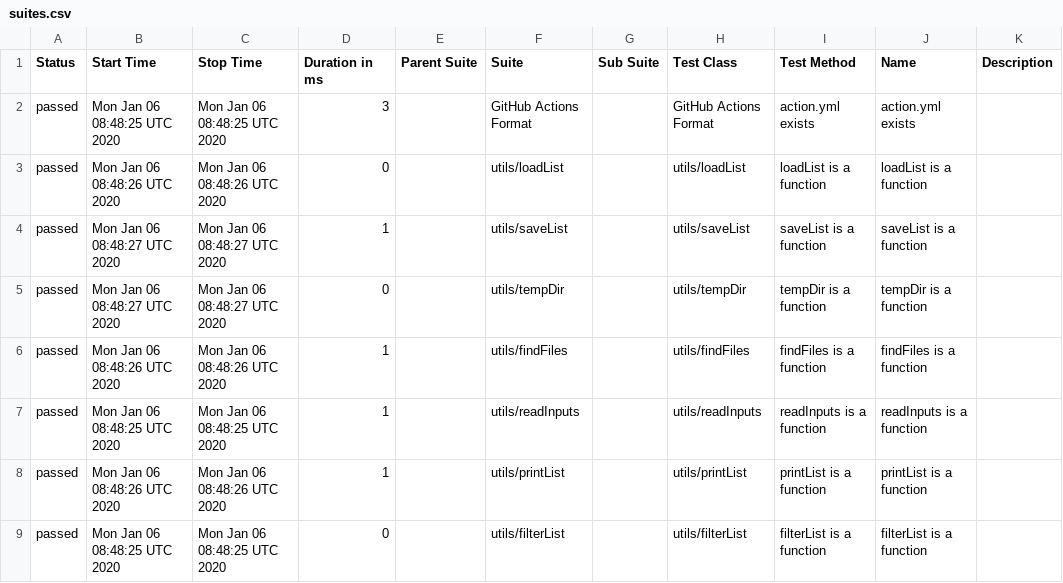
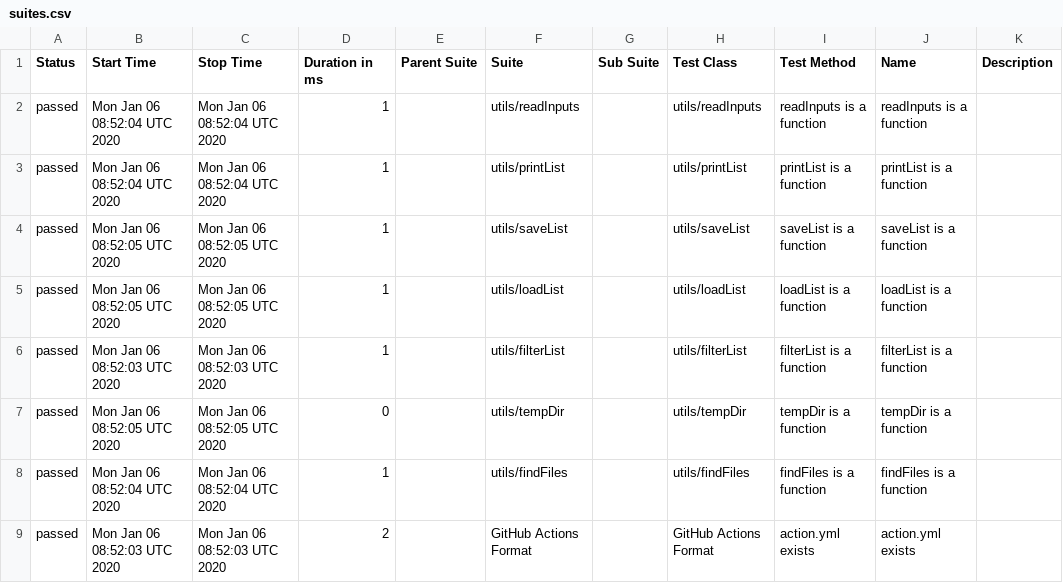
Before and after one commit to cinderblock/github-action-debug-list-files, a CSV file: allure-report/data/suites.csv, drawn as a sheet.

```diff
--- a/allure-report/data/suites.csv
+++ b/allure-report/data/suites.csv
@@ -1,9 +1,9 @@
 "Status","Start Time","Stop Time","Duration in ms","Parent Suite","Suite","Sub Suite","Test Class","Test Method","Name","Description"
-"passed","Mon Jan 06 08:48:25 UTC 2020","Mon Jan 06 08:48:25 UTC 2020","3","","GitHub Actions Format","","GitHub Actions Format","action.yml exists","action.yml exists",""
-"passed","Mon Jan 06 08:48:26 UTC 2020","Mon Jan 06 08:48:26 UTC 2020","0","","utils/loadList","","utils/loadList","loadList is a function","loadList is a function",""
-"passed","Mon Jan 06 08:48:27 UTC 2020","Mon Jan 06 08:48:27 UTC 2020","1","","utils/saveList","","utils/saveList","saveList is a function","saveList is a function",""
-"passed","Mon Jan 06 08:48:27 UTC 2020","Mon Jan 06 08:48:27 UTC 2020","0","","utils/tempDir","","utils/tempDir","tempDir is a function","tempDir is a function",""
-"passed","Mon Jan 06 08:48:26 UTC 2020","Mon Jan 06 08:48:26 UTC 2020","1","","utils/findFiles","","utils/findFiles","findFiles is a function","findFiles is a function",""
-"passed","Mon Jan 06 08:48:25 UTC 2020","Mon Jan 06 08:48:25 UTC 2020","1","","utils/readInputs","","utils/readInputs","readInputs is a function","readInputs is a function",""
-"passed","Mon Jan 06 08:48:26 UTC 2020","Mon Jan 06 08:48:26 UTC 2020","1","","utils/printList","","utils/printList","printList is a function","printList is a function",""
-"passed","Mon Jan 06 08:48:25 UTC 2020","Mon Jan 06 08:48:25 UTC 2020","0","","utils/filterList","","utils/filterList","filterList is a function","filterList is a function",""
+"passed","Mon Jan 06 08:52:04 UTC 2020","Mon Jan 06 08:52:04 UTC 2020","1","","utils/readInputs","","utils/readInputs","readInputs is a function","readInputs is a function",""
+"passed","Mon Jan 06 08:52:04 UTC 2020","Mon Jan 06 08:52:04 UTC 2020","1","","utils/printList","","utils/printList","printList is a function","printList is a function",""
+"passed","Mon Jan 06 08:52:05 UTC 2020","Mon Jan 06 08:52:05 UTC 2020","1","","utils/saveList","","utils/saveList","saveList is a function","saveList is a function",""
+"passed","Mon Jan 06 08:52:05 UTC 2020","Mon Jan 06 08:52:05 UTC 2020","1","","utils/loadList","","utils/loadList","loadList is a function","loadList is a function",""
+"passed","Mon Jan 06 08:52:03 UTC 2020","Mon Jan 06 08:52:03 UTC 2020","1","","utils/filterList","","utils/filterList","filterList is a function","filterList is a function",""
+"passed","Mon Jan 06 08:52:05 UTC 2020","Mon Jan 06 08:52:05 UTC 2020","0","","utils/tempDir","","utils/tempDir","tempDir is a function","tempDir is a function",""
+"passed","Mon Jan 06 08:52:04 UTC 2020","Mon Jan 06 08:52:04 UTC 2020","1","","utils/findFiles","","utils/findFiles","findFiles is a function","findFiles is a function",""
+"passed","Mon Jan 06 08:52:03 UTC 2020","Mon Jan 06 08:52:03 UTC 2020","2","","GitHub Actions Format","","GitHub Actions Format","action.yml exists","action.yml exists",""
```
Also changed, not shown: 24 other files.
